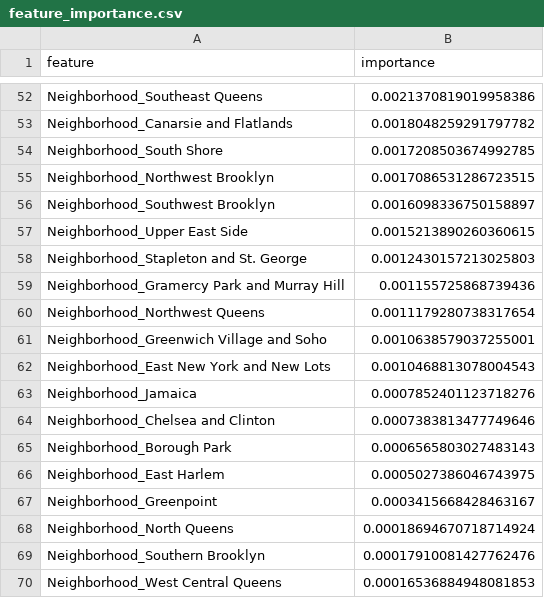
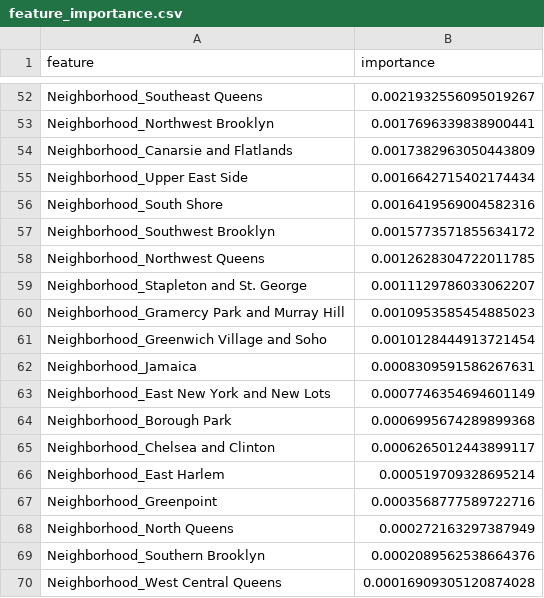
Before and after one commit to idakam/nyc-noise-complaint-predictor, a CSV file: backend/outputs/feature_importance.csv, drawn as a sheet; only a part is shown, gaps mark what is left out; removed rows and columns are numbered as before the commit, all else as after; the diff covers the shown part only; the diff names each change by its address in the sheet, - before the commit and + after, or states it on an @@ line.

```diff
--- a/backend/outputs/feature_importance.csv
+++ b/backend/outputs/feature_importance.csv
-B52 (importance): 0.0021370819019958386
+B52 (importance): 0.0021932556095019267
+row 53: Neighborhood_Northwest Brooklyn | 0.0017696339838900441
-B54 (importance): 0.0018048259291797782
+B54 (importance): 0.0017382963050443809
+row 55: Neighborhood_Upper East Side | 0.0016642715402174434
-B56 (importance): 0.0017208503674992785
+B56 (importance): 0.0016419569004582316
-row 55: Neighborhood_Northwest Brooklyn | 0.0017086531286723515
-B57 (importance): 0.0016098336750158897
+B57 (importance): 0.0015773571855634172
-row 57: Neighborhood_Upper East Side | 0.0015213890260360615
+row 58: Neighborhood_Northwest Queens | 0.0012628304722011785
-B59 (importance): 0.0012430157213025803
+B59 (importance): 0.0011129786033062207
-B60 (importance): 0.001155725868739436
+B60 (importance): 0.0010953585454885023
-row 60: Neighborhood_Northwest Queens | 0.0011179280738317654
-B61 (importance): 0.0010638579037255001
+B61 (importance): 0.0010128444913721454
-row 62: Neighborhood_East New York and New Lots | 0.0010468813078004543
-B62 (importance): 0.0007852401123718276
+B62 (importance): 0.0008309591586267631
-row 64: Neighborhood_Chelsea and Clinton | 0.0007383813477749646
+row 63: Neighborhood_East New York and New Lots | 0.0007746354694601149
-B64 (importance): 0.0006565803027483143
+B64 (importance): 0.0006995674289899368
+row 65: Neighborhood_Chelsea and Clinton | 0.0006265012443899117
-B66 (importance): 0.0005027386046743975
+B66 (importance): 0.000519709328695214
-B67 (importance): 0.0003415668428463167
+B67 (importance): 0.0003568777589722716
-B68 (importance): 0.00018694670718714924
+B68 (importance): 0.000272163297387949
-B69 (importance): 0.00017910081427762476
+B69 (importance): 0.0002089562538664376
-B70 (importance): 0.00016536884948081853
+B70 (importance): 0.00016909305120874028
```
Also changed, not shown: 14 added rows, 14 removed rows and 36 edited cells elsewhere in this file, backend/data/processed/neighborhood_coordinates.csv, 14 other files.
